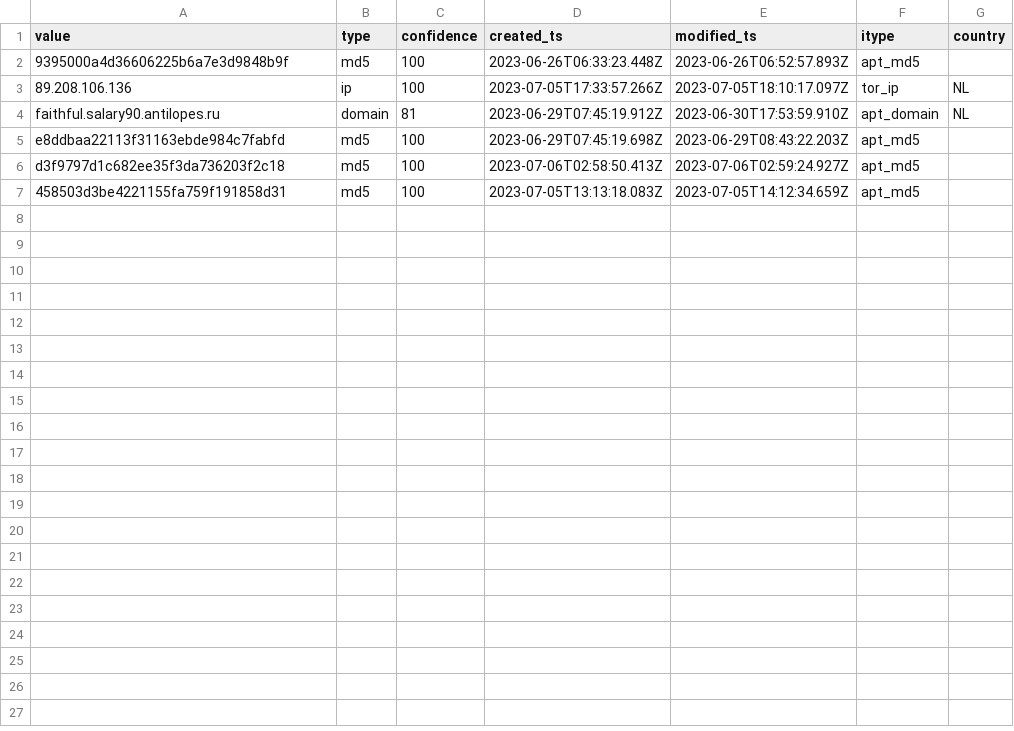
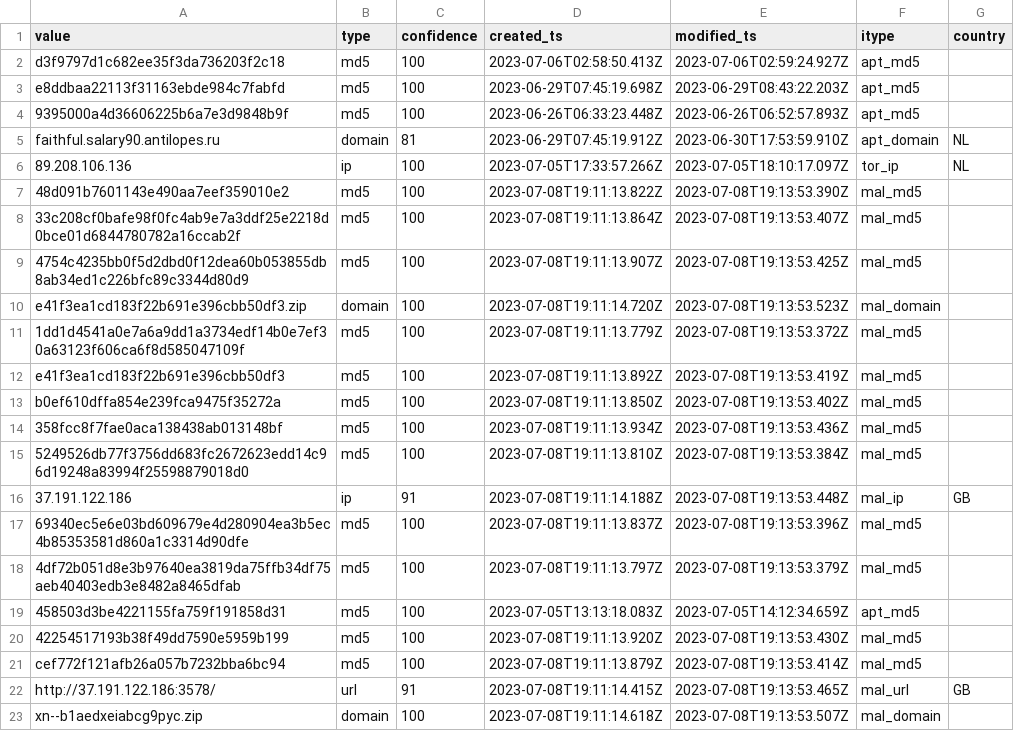
Before and after one commit to geodezjafan/IOCs, a CSV file: ioc.csv, drawn as a sheet.

Commit message:
auto update

```diff
--- a/ioc.csv
+++ b/ioc.csv
@@ -1,7 +1,23 @@
 value,type,confidence,created_ts,modified_ts,itype,country
+d3f9797d1c682ee35f3da736203f2c18,md5,100,2023-07-06T02:58:50.413Z,2023-07-06T02:59:24.927Z,apt_md5,
+e8ddbaa22113f31163ebde984c7fabfd,md5,100,2023-06-29T07:45:19.698Z,2023-06-29T08:43:22.203Z,apt_md5,
 9395000a4d36606225b6a7e3d9848b9f,md5,100,2023-06-26T06:33:23.448Z,2023-06-26T06:52:57.893Z,apt_md5,
+faithful.salary90.antilopes.ru,domain,81,2023-06-29T07:45:19.912Z,2023-06-30T17:53:59.910Z,apt_domain,NL
 89.208.106.136,ip,100,2023-07-05T17:33:57.266Z,2023-07-05T18:10:17.097Z,tor_ip,NL
-faithful.salary90.antilopes.ru,domain,81,2023-06-29T07:45:19.912Z,2023-06-30T17:53:59.910Z,apt_domain,NL
-e8ddbaa22113f31163ebde984c7fabfd,md5,100,2023-06-29T07:45:19.698Z,2023-06-29T08:43:22.203Z,apt_md5,
-d3f9797d1c682ee35f3da736203f2c18,md5,100,2023-07-06T02:58:50.413Z,2023-07-06T02:59:24.927Z,apt_md5,
+48d091b7601143e490aa7eef359010e2,md5,100,2023-07-08T19:11:13.822Z,2023-07-08T19:13:53.390Z,mal_md5,
+33c208cf0bafe98f0fc4ab9e7a3ddf25e2218d0bce01d6844780782a16ccab2f,md5,100,2023-07-08T19:11:13.864Z,2023-07-08T19:13:53.407Z,mal_md5,
+4754c4235bb0f5d2dbd0f12dea60b053855db8ab34ed1c226bfc89c3344d80d9,md5,100,2023-07-08T19:11:13.907Z,2023-07-08T19:13:53.425Z,mal_md5,
+e41f3ea1cd183f22b691e396cbb50df3.zip,domain,100,2023-07-08T19:11:14.720Z,2023-07-08T19:13:53.523Z,mal_domain,
+1dd1d4541a0e7a6a9dd1a3734edf14b0e7ef30a63123f606ca6f8d585047109f,md5,100,2023-07-08T19:11:13.779Z,2023-07-08T19:13:53.372Z,mal_md5,
+e41f3ea1cd183f22b691e396cbb50df3,md5,100,2023-07-08T19:11:13.892Z,2023-07-08T19:13:53.419Z,mal_md5,
+b0ef610dffa854e239fca9475f35272a,md5,100,2023-07-08T19:11:13.850Z,2023-07-08T19:13:53.402Z,mal_md5,
+358fcc8f7fae0aca138438ab013148bf,md5,100,2023-07-08T19:11:13.934Z,2023-07-08T19:13:53.436Z,mal_md5,
+5249526db77f3756dd683fc2672623edd14c96d19248a83994f25598879018d0,md5,100,2023-07-08T19:11:13.810Z,2023-07-08T19:13:53.384Z,mal_md5,
+37.191.122.186,ip,91,2023-07-08T19:11:14.188Z,2023-07-08T19:13:53.448Z,mal_ip,GB
+69340ec5e6e03bd609679e4d280904ea3b5ec4b85353581d860a1c3314d90dfe,md5,100,2023-07-08T19:11:13.837Z,2023-07-08T19:13:53.396Z,mal_md5,
+4df72b051d8e3b97640ea3819da75ffb34df75aeb40403edb3e8482a8465dfab,md5,100,2023-07-08T19:11:13.797Z,2023-07-08T19:13:53.379Z,mal_md5,
 458503d3be4221155fa759f191858d31,md5,100,2023-07-05T13:13:18.083Z,2023-07-05T14:12:34.659Z,apt_md5,
+42254517193b38f49dd7590e5959b199,md5,100,2023-07-08T19:11:13.920Z,2023-07-08T19:13:53.430Z,mal_md5,
+cef772f121afb26a057b7232bba6bc94,md5,100,2023-07-08T19:11:13.879Z,2023-07-08T19:13:53.414Z,mal_md5,
+http://37.191.122.186:3578/,url,91,2023-07-08T19:11:14.415Z,2023-07-08T19:13:53.465Z,mal_url,GB
+xn--b1aedxeiabcg9pyc.zip,domain,100,2023-07-08T19:11:14.618Z,2023-07-08T19:13:53.507Z,mal_domain,
```
